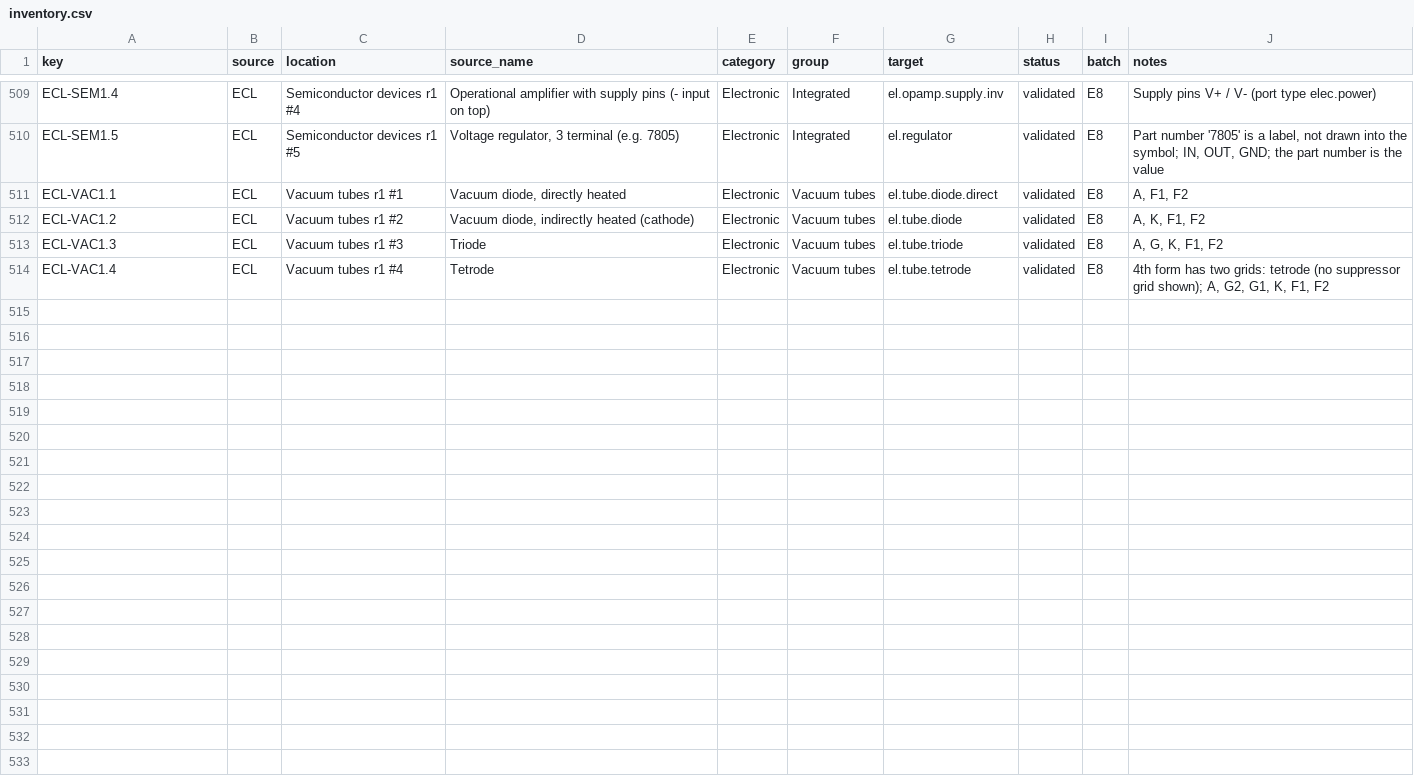
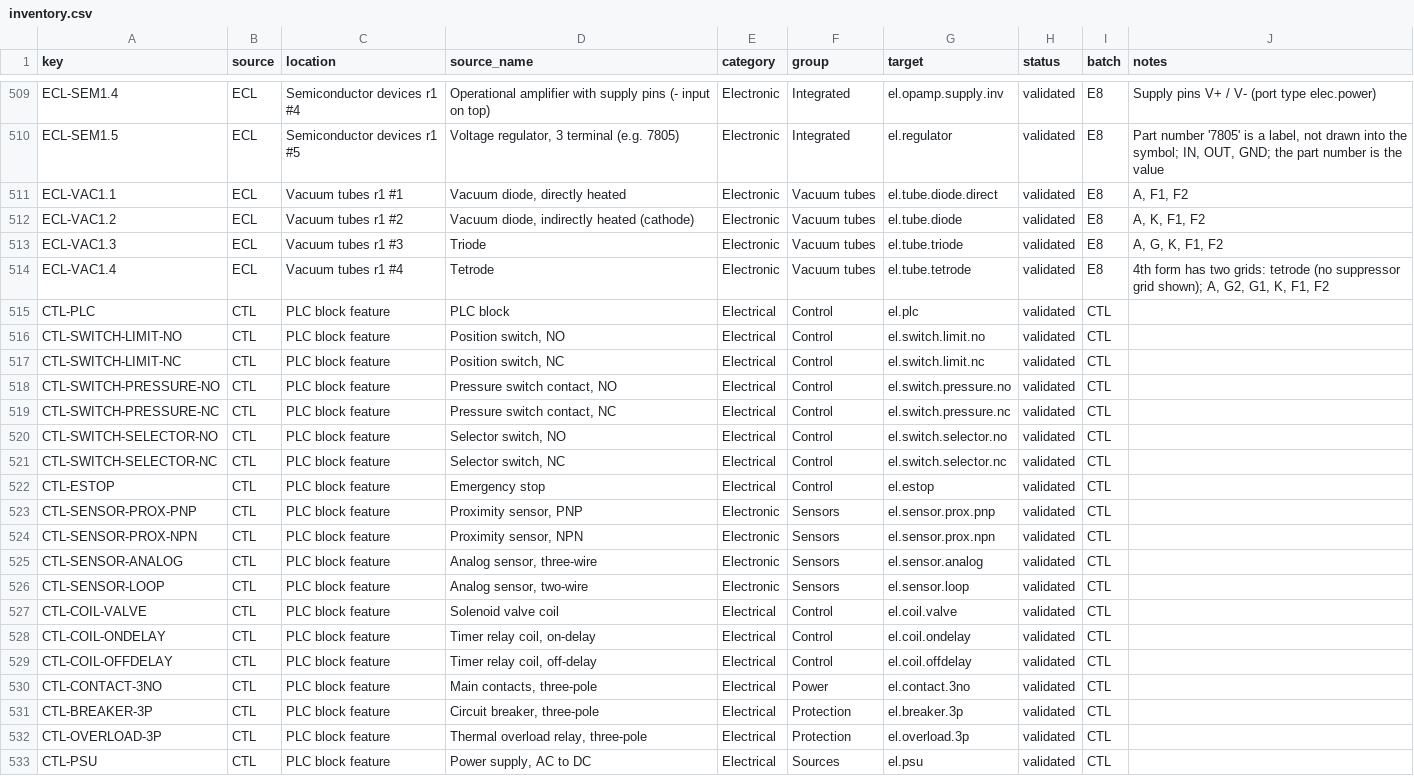
Before and after one commit to nrobertson152/OpenSchematix, a CSV file: docs/symbol-library-expansion/inventory.csv, drawn as a sheet; only a part is shown, gaps mark what is left out.

```diff
--- a/docs/symbol-library-expansion/inventory.csv
+++ b/docs/symbol-library-expansion/inventory.csv
@@ -514 +514,20 @@ ECL-VAC1.3,ECL,Vacuum tubes r1 #3,Triode,Electronic,Vacuum tubes,el.tube.triode,
 ECL-VAC1.4,ECL,Vacuum tubes r1 #4,Tetrode,Electronic,Vacuum tubes,el.tube.tetrode,validated,E8,"4th form has two grids: tetrode (no suppressor grid shown); A, G2, G1, K, F1, F2"
+CTL-PLC,CTL,PLC block feature,PLC block,Electrical,Control,el.plc,validated,CTL,
+CTL-SWITCH-LIMIT-NO,CTL,PLC block feature,"Position switch, NO",Electrical,Control,el.switch.limit.no,validated,CTL,
+CTL-SWITCH-LIMIT-NC,CTL,PLC block feature,"Position switch, NC",Electrical,Control,el.switch.limit.nc,validated,CTL,
+CTL-SWITCH-PRESSURE-NO,CTL,PLC block feature,"Pressure switch contact, NO",Electrical,Control,el.switch.pressure.no,validated,CTL,
+CTL-SWITCH-PRESSURE-NC,CTL,PLC block feature,"Pressure switch contact, NC",Electrical,Control,el.switch.pressure.nc,validated,CTL,
+CTL-SWITCH-SELECTOR-NO,CTL,PLC block feature,"Selector switch, NO",Electrical,Control,el.switch.selector.no,validated,CTL,
+CTL-SWITCH-SELECTOR-NC,CTL,PLC block feature,"Selector switch, NC",Electrical,Control,el.switch.selector.nc,validated,CTL,
+CTL-ESTOP,CTL,PLC block feature,Emergency stop,Electrical,Control,el.estop,validated,CTL,
+CTL-SENSOR-PROX-PNP,CTL,PLC block feature,"Proximity sensor, PNP",Electronic,Sensors,el.sensor.prox.pnp,validated,CTL,
+CTL-SENSOR-PROX-NPN,CTL,PLC block feature,"Proximity sensor, NPN",Electronic,Sensors,el.sensor.prox.npn,validated,CTL,
+CTL-SENSOR-ANALOG,CTL,PLC block feature,"Analog sensor, three-wire",Electronic,Sensors,el.sensor.analog,validated,CTL,
+CTL-SENSOR-LOOP,CTL,PLC block feature,"Analog sensor, two-wire",Electronic,Sensors,el.sensor.loop,validated,CTL,
+CTL-COIL-VALVE,CTL,PLC block feature,Solenoid valve coil,Electrical,Control,el.coil.valve,validated,CTL,
+CTL-COIL-ONDELAY,CTL,PLC block feature,"Timer relay coil, on-delay",Electrical,Control,el.coil.ondelay,validated,CTL,
+CTL-COIL-OFFDELAY,CTL,PLC block feature,"Timer relay coil, off-delay",Electrical,Control,el.coil.offdelay,validated,CTL,
+CTL-CONTACT-3NO,CTL,PLC block feature,"Main contacts, three-pole",Electrical,Power,el.contact.3no,validated,CTL,
+CTL-BREAKER-3P,CTL,PLC block feature,"Circuit breaker, three-pole",Electrical,Protection,el.breaker.3p,validated,CTL,
+CTL-OVERLOAD-3P,CTL,PLC block feature,"Thermal overload relay, three-pole",Electrical,Protection,el.overload.3p,validated,CTL,
+CTL-PSU,CTL,PLC block feature,"Power supply, AC to DC",Electrical,Sources,el.psu,validated,CTL,
```
Also changed, not shown: 28 other files.
